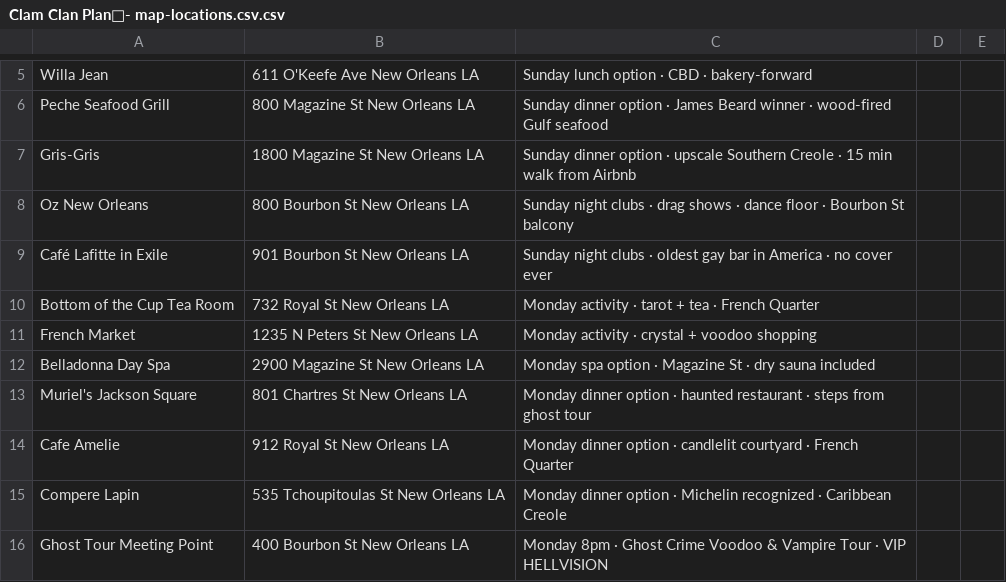
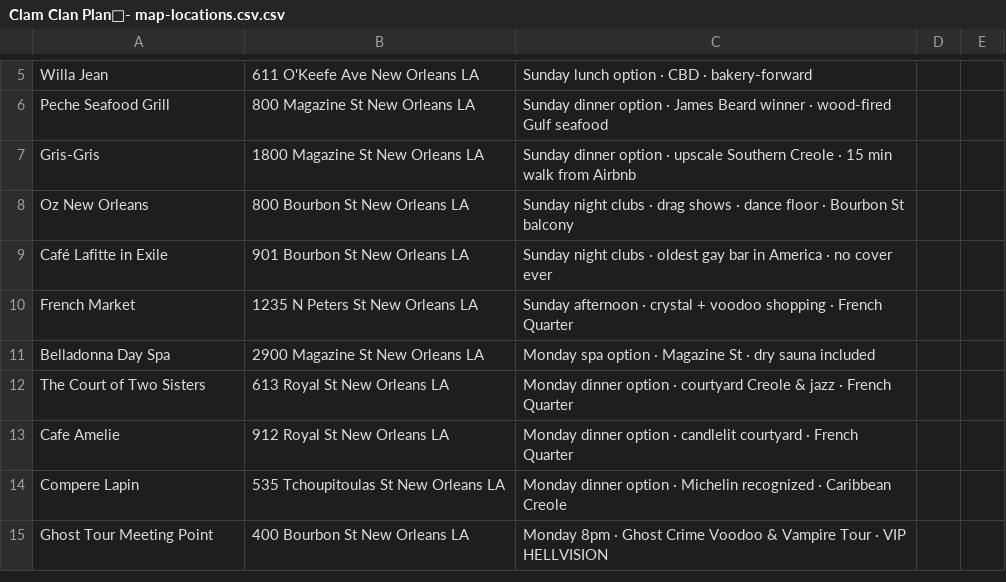
Before and after one commit to anzhelikasuchkova/voodoo-clam-clan, a CSV file: Clam Clan Plan🦪- map-locations.csv.csv, drawn as a sheet; only a part is shown, gaps mark what is left out.

```diff
--- a/Clam Clan Plan🦪- map-locations.csv.csv
+++ b/Clam Clan Plan🦪- map-locations.csv.csv
@@ -9,6 +9,5 @@ Oz New Orleans,800 Bourbon St New Orleans LA,Sunday night clubs · drag shows ·
 Café Lafitte in Exile,901 Bourbon St New Orleans LA,Sunday night clubs · oldest gay bar in America · no cover ever
-Bottom of the Cup Tea Room,732 Royal St New Orleans LA,Monday activity · tarot + tea · French Quarter
-French Market,1235 N Peters St New Orleans LA,Monday activity · crystal + voodoo shopping
+French Market,1235 N Peters St New Orleans LA,Sunday afternoon · crystal + voodoo shopping · French Quarter
 Belladonna Day Spa,2900 Magazine St New Orleans LA,Monday spa option · Magazine St · dry sauna included
-Muriel's Jackson Square,801 Chartres St New Orleans LA,Monday dinner option · haunted restaurant · steps from ghost tour
+The Court of Two Sisters,613 Royal St New Orleans LA,Monday dinner option · courtyard Creole & jazz · French Quarter
 Cafe Amelie,912 Royal St New Orleans LA,Monday dinner option · candlelit courtyard · French Quarter
```
Also changed, not shown: VCC_Locations_MapImport.csv, map-locations.csv, 4 other files.
